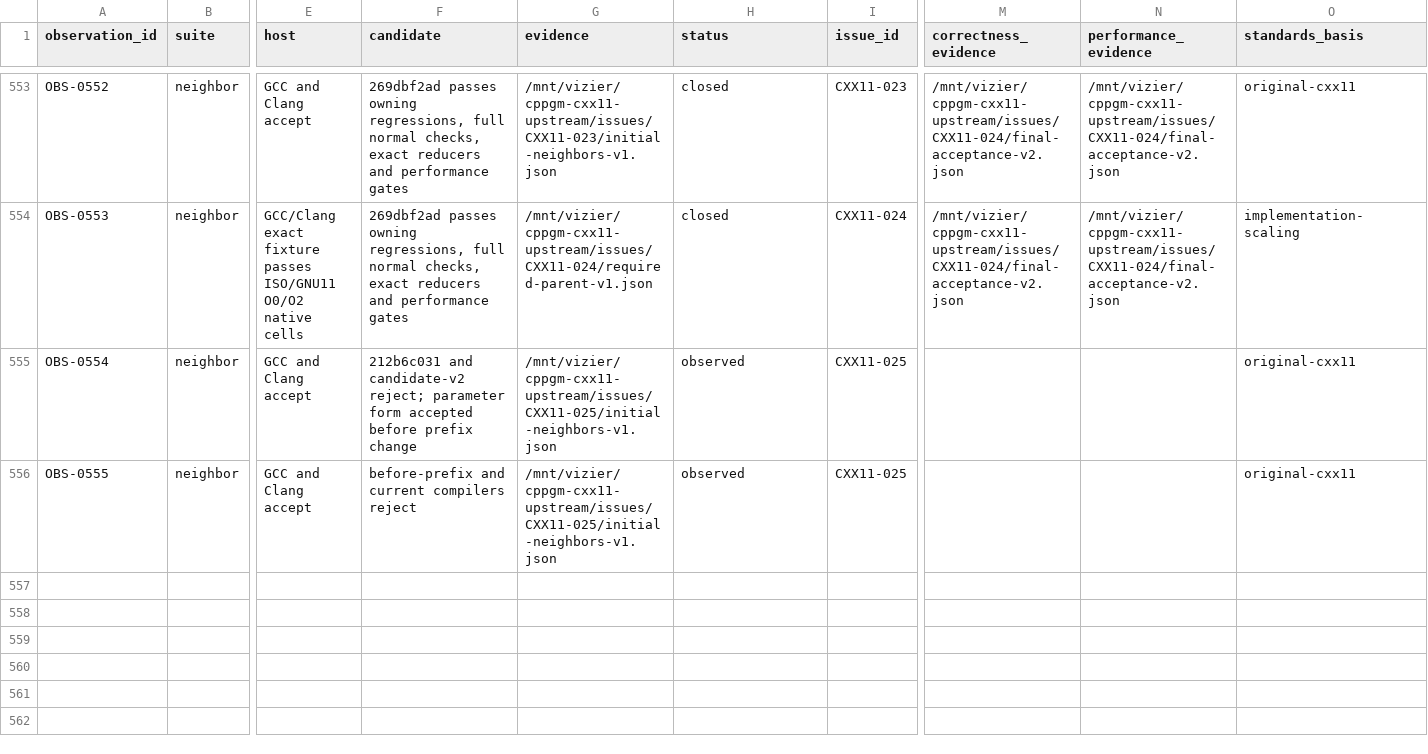
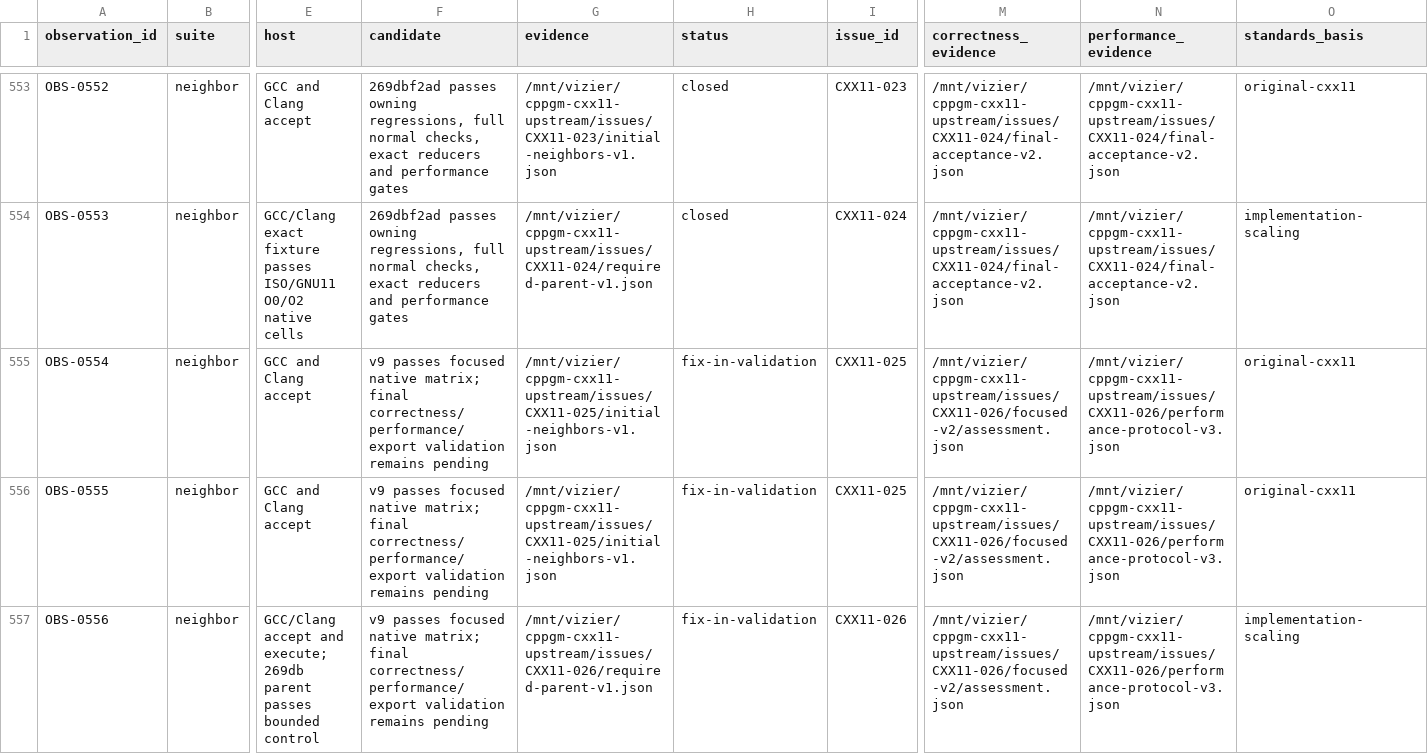
Before and after one commit to vishvananda/cppgm-extended, a CSV file: reports/cxx11-gap-observations.csv, drawn as a sheet; only a part is shown, gaps mark what is left out; rows hold the shown columns only; the diff names each change by its address in the sheet, - before the commit and + after, or states it on an @@ line.

Commit message:
Record class-prefix regressions and shared-storage validation

```diff
--- a/reports/cxx11-gap-observations.csv
+++ b/reports/cxx11-gap-observations.csv
-F555 (candidate): 212b6c031 and candidate-v2 reject; parameter form accepted before prefix change
+F555 (candidate): v9 passes focused native matrix; final correctness/performance/export validation remains pending
-H555:H556 (status): observed
+H555:H556 (status): fix-in-validation
-M555:M556 (correctness_evidence): (empty)
+M555:M556 (correctness_evidence): /mnt/vizier/cppgm-cxx11-upstream/issues/CXX11-026/focused-v2/assessment.json
-N555:N556 (performance_evidence): (empty)
+N555:N556 (performance_evidence): /mnt/vizier/cppgm-cxx11-upstream/issues/CXX11-026/performance-protocol-v3.json
-F556 (candidate): before-prefix and current compilers reject
+F556 (candidate): v9 passes focused native matrix; final correctness/performance/export validation remains pending
+row 557: OBS-0556 | neighbor | GCC/Clang accept and execute; 269db parent passes bounded control | v9 passes focused native matrix; final correctness/performance/export validation remains pending | /mnt/vizier/cppgm-cxx11-upstream/issues/CXX11-026/required-parent-v1.json | fix-in-validation | CXX11-026 | /mnt/vizier/cppgm-cxx11-upstream/issues/CXX11-026/focused-v2/assessment.json | /mnt/vizier/cppgm-cxx11-upstream/issues/CXX11-026/performance-protocol-v3.json | implementation-scaling
```
Also changed, not shown: 3 other files.
